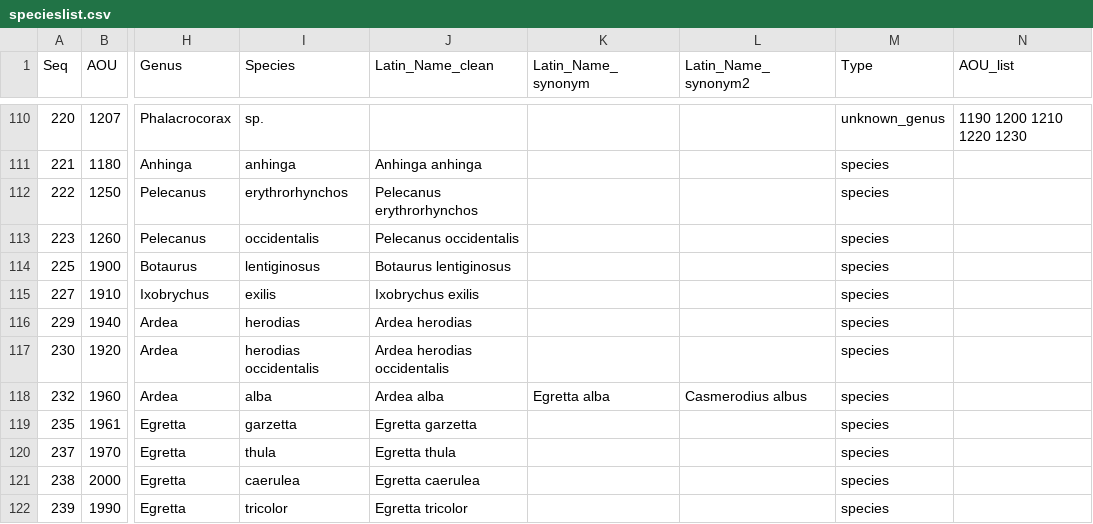
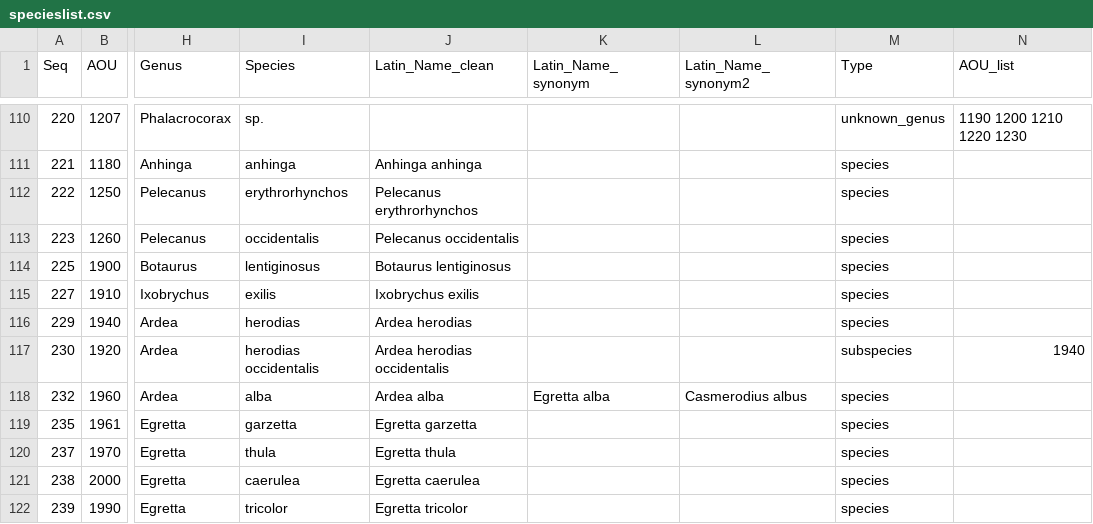
Before and after one commit to aquaXterra/aquaxterra, a CSV file: data/specieslist.csv, drawn as a sheet; only a part is shown, gaps mark what is left out; the diff names each change by its address in the sheet, - before the commit and + after, or states it on an @@ line.

Commit message:
One small correction to spp table

```diff
--- a/data/specieslist.csv
+++ b/data/specieslist.csv
-M117 (Type): species
+M117 (Type): subspecies
-N117 (AOU_list): (empty)
+N117 (AOU_list): 1940
```
